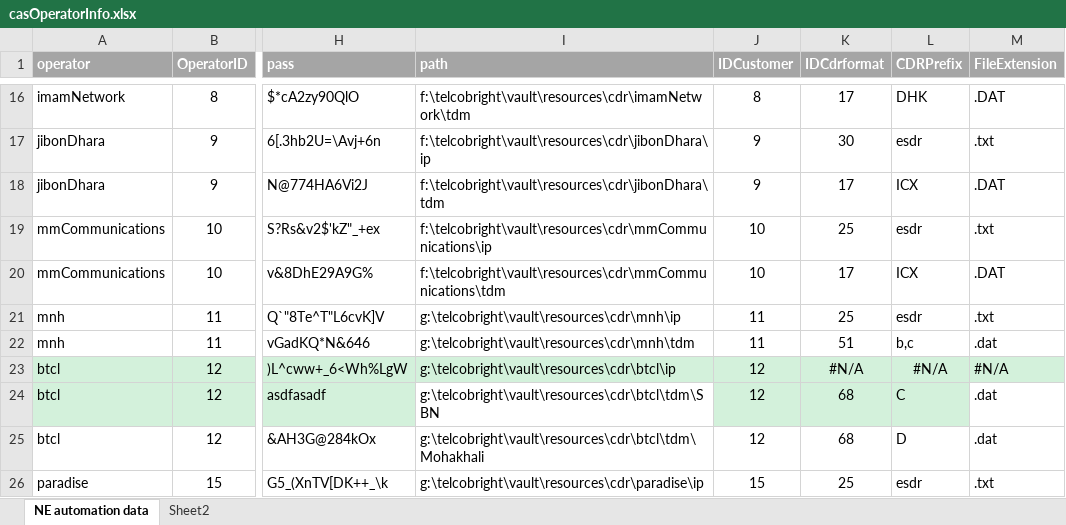
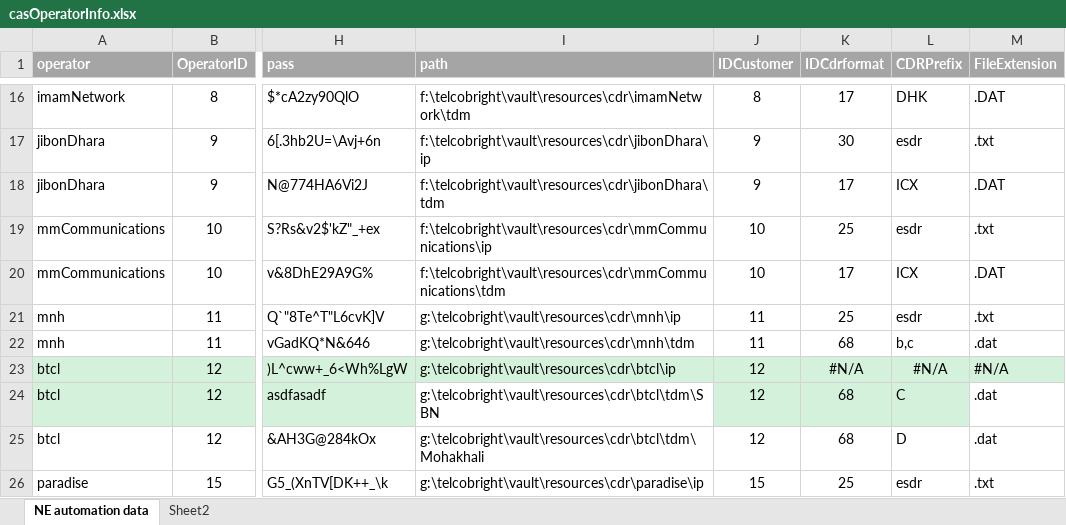
Before and after one commit to pialmmh/telcobright-billing, an Excel workbook: TelcobrightVS13/Projects/UtilInstallConfig/config/_helper/casOperatorInfo.xlsx, sheet NE automation data, drawn as a sheet; only a part is shown, gaps mark what is left out; values as stored, in another font and other column widths than the file's, no borders; the diff names each change by its address in the sheet, - before the commit and + after, or states it on an @@ line.

```diff
--- a/TelcobrightVS13/Projects/UtilInstallConfig/config/_helper/casOperatorInfo.xlsx (sheet NE automation data)
+++ b/TelcobrightVS13/Projects/UtilInstallConfig/config/_helper/casOperatorInfo.xlsx (sheet NE automation data)
-K22 (IDCdrformat): 51
+K22 (IDCdrformat): 68
```
Also changed, not shown: 4 other files.
